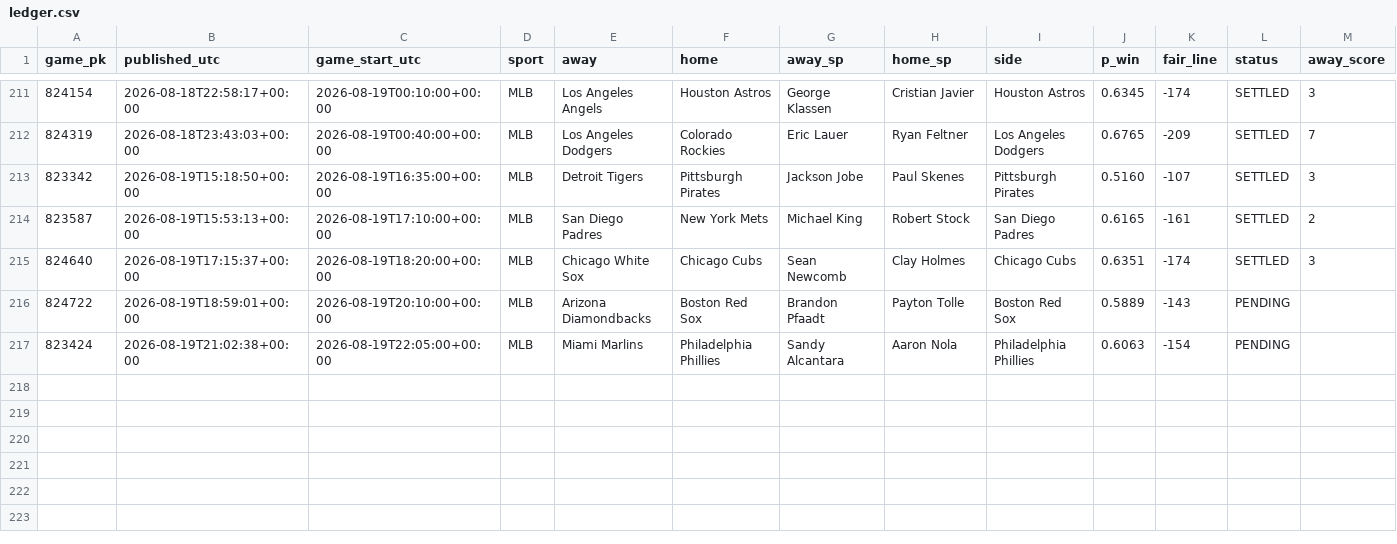
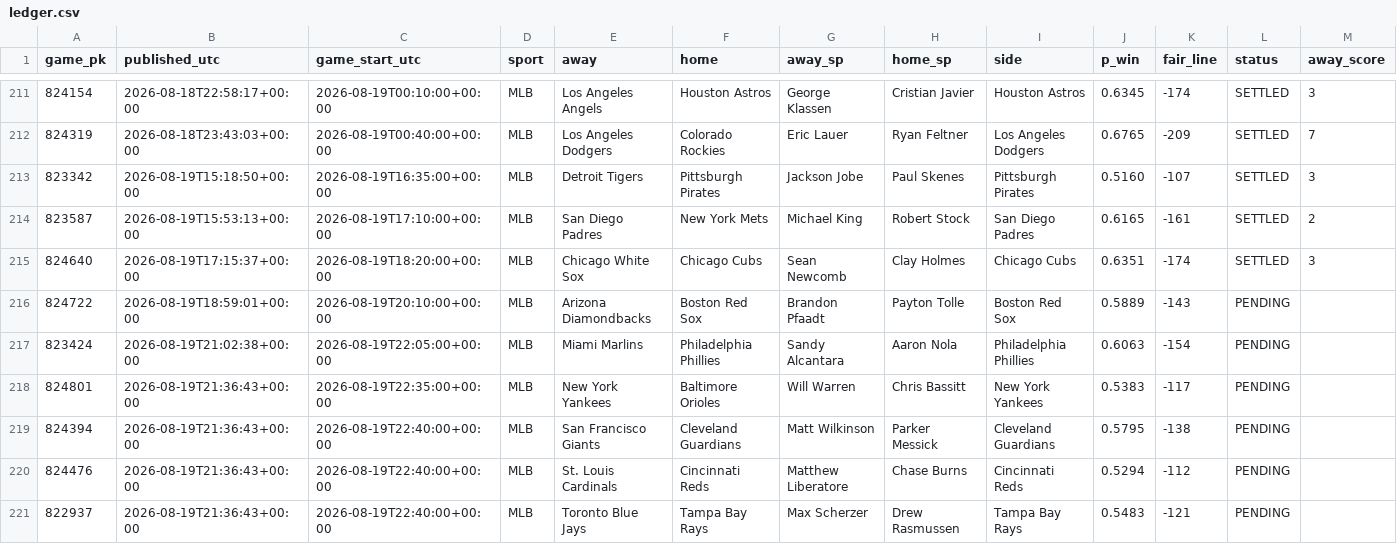
Before and after one commit to 2542609ontarioinc-wq/PickHub, a CSV file: ledger.csv, drawn as a sheet; only a part is shown, gaps mark what is left out; rows hold the shown columns only; the diff names each change by its address in the sheet, - before the commit and + after, or states it on an @@ line.

```diff
--- a/ledger.csv
+++ b/ledger.csv
+row 218: 824801 | 2026-08-19T21:36:43+00:00 | 2026-08-19T22:35:00+00:00 | MLB | New York Yankees | Baltimore Orioles | Will Warren | Chris Bassitt | New York Yankees | 0.5383 | -117 | PENDING
+row 219: 824394 | 2026-08-19T21:36:43+00:00 | 2026-08-19T22:40:00+00:00 | MLB | San Francisco Giants | Cleveland Guardians | Matt Wilkinson | Parker Messick | Cleveland Guardians | 0.5795 | -138 | PENDING
+row 220: 824476 | 2026-08-19T21:36:43+00:00 | 2026-08-19T22:40:00+00:00 | MLB | St. Louis Cardinals | Cincinnati Reds | Matthew Liberatore | Chase Burns | Cincinnati Reds | 0.5294 | -112 | PENDING
+row 221: 822937 | 2026-08-19T21:36:43+00:00 | 2026-08-19T22:40:00+00:00 | MLB | Toronto Blue Jays | Tampa Bay Rays | Max Scherzer | Drew Rasmussen | Tampa Bay Rays | 0.5483 | -121 | PENDING
```
Also changed, not shown: 2 other files.
